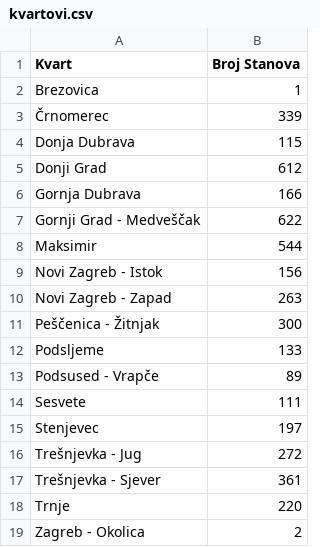
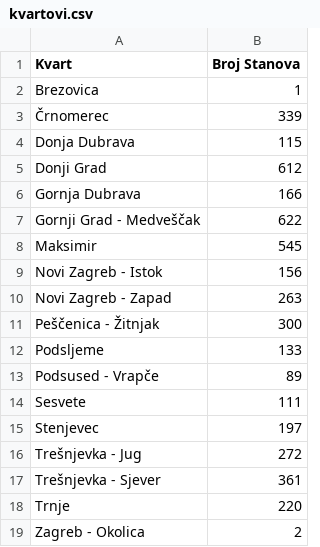
Before and after one commit to VugerMarko/Real-estate-market-analyser-for-rent-and-buy, a CSV file: kvartovi.csv, drawn as a sheet.

```diff
--- a/kvartovi.csv
+++ b/kvartovi.csv
@@ -7,3 +7,3 @@ Gornja Dubrava,166
 Gornji Grad - Medveščak,622
-Maksimir,544
+Maksimir,545
 Novi Zagreb - Istok,156
```
Also changed, not shown: 1 other file.
